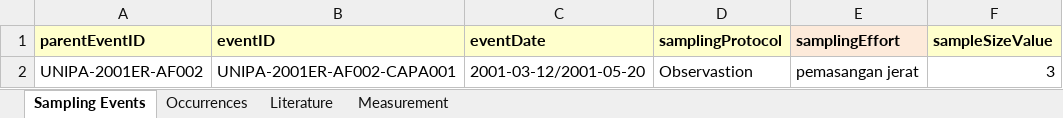
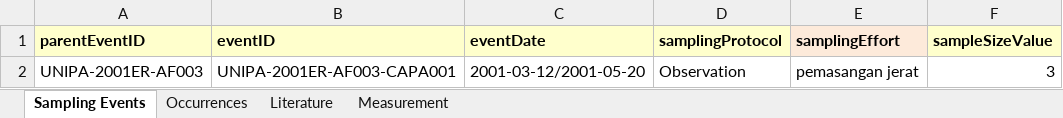
Before and after one commit to rahmianugraha/biodiverskripsi, an Excel workbook: input_xlsx/Flora 003.xlsx, sheet Sampling Events, drawn as a sheet; only a part is shown; values as stored, in another font and other column widths than the file's, no borders; the diff names each change by its address in the sheet, - before the commit and + after, or states it on an @@ line.

```diff
--- a/input_xlsx/Flora 003.xlsx (sheet Sampling Events)
+++ b/input_xlsx/Flora 003.xlsx (sheet Sampling Events)
-A2 (parentEventID): UNIPA-2001ER-AF002
+A2 (parentEventID): UNIPA-2001ER-AF003
-B2 (eventID): UNIPA-2001ER-AF002-CAPA001
+B2 (eventID): UNIPA-2001ER-AF003-CAPA001
-D2 (samplingProtocol): Observastion
+D2 (samplingProtocol): Observation
```
Also changed, not shown: diff_table.xlsx, input_xlsx/Flora 002.xlsx, 19 other files.
